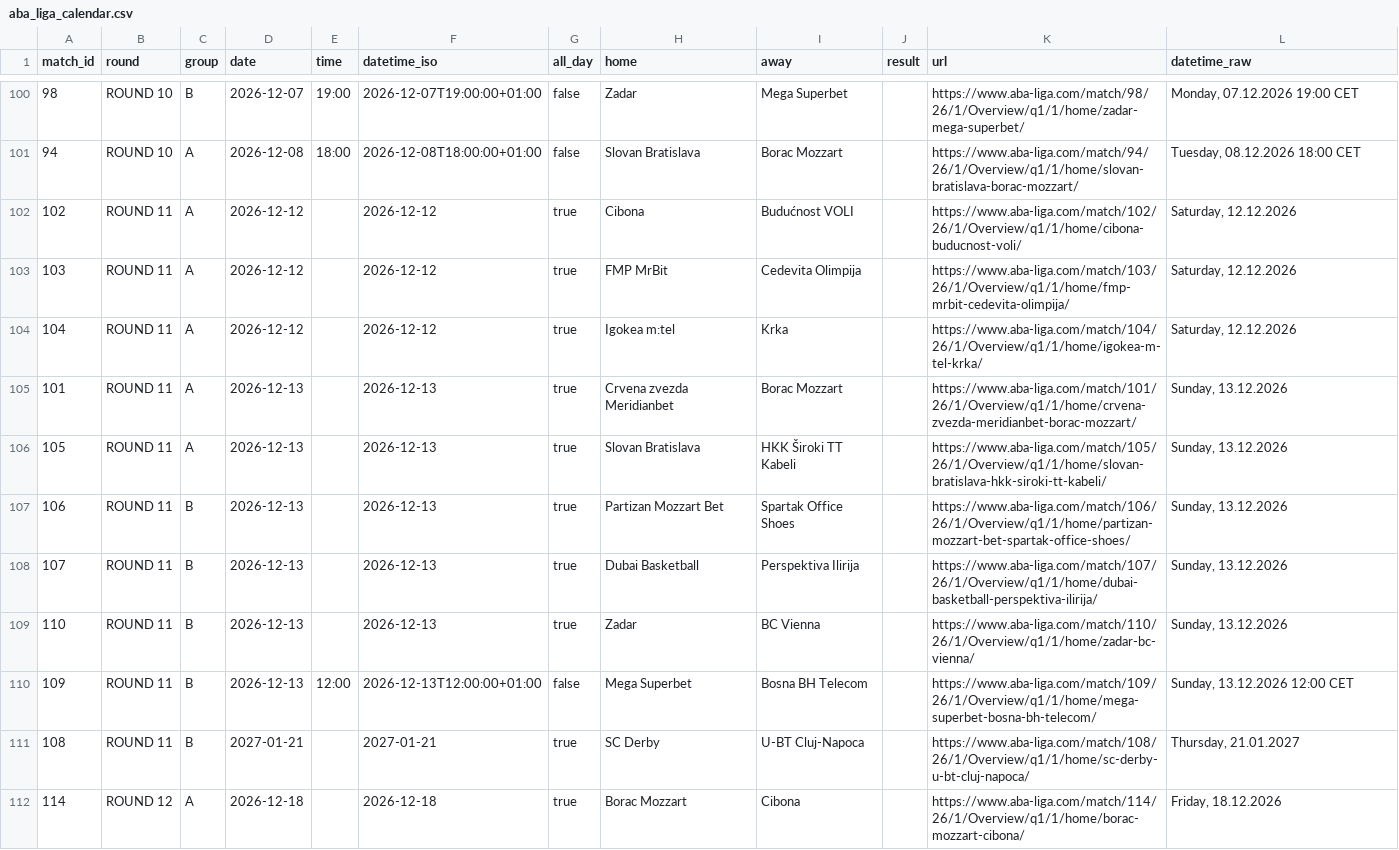
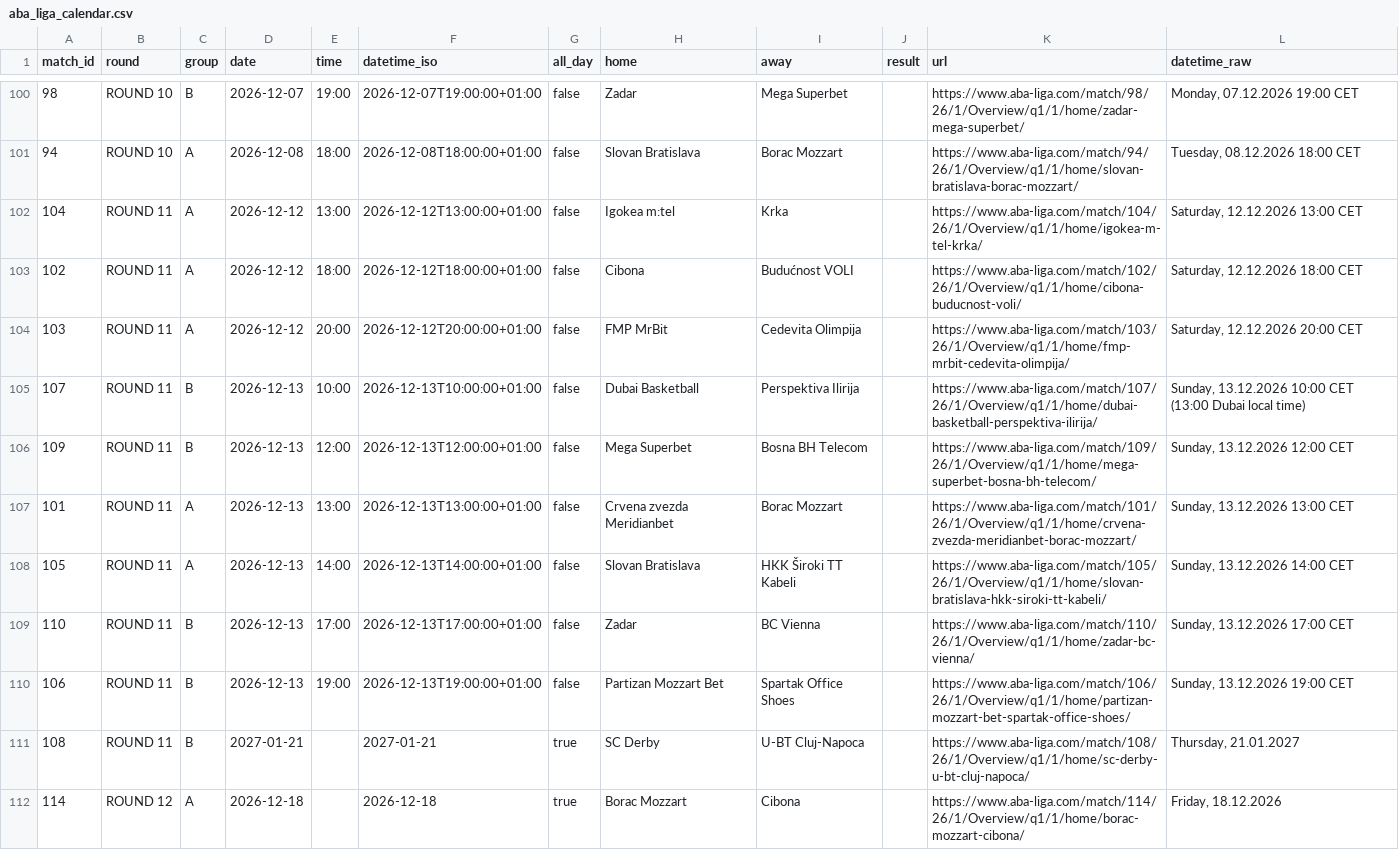
Before and after one commit to timurkulenovic/aba-league-calendar, a CSV file: data/aba_liga_calendar.csv, drawn as a sheet; only a part is shown, gaps mark what is left out.

```diff
--- a/data/aba_liga_calendar.csv
+++ b/data/aba_liga_calendar.csv
@@ -101,11 +101,11 @@ match_id,round,group,date,time,datetime_iso,all_day,home,away,result,url,datetim
 94,ROUND 10,A,2026-12-08,18:00,2026-12-08T18:00:00+01:00,false,Slovan Bratislava,Borac Mozzart,,https://www.aba-liga.com/match/94/26/1/Overview/q1/1/home/slovan-bratislava-borac-mozzart/,"Tuesday, 08.12.2026 18:00 CET"
-102,ROUND 11,A,2026-12-12,,2026-12-12,true,Cibona,Budućnost VOLI,,https://www.aba-liga.com/match/102/26/1/Overview/q1/1/home/cibona-buducnost-voli/,"Saturday, 12.12.2026"
-103,ROUND 11,A,2026-12-12,,2026-12-12,true,FMP MrBit,Cedevita Olimpija,,https://www.aba-liga.com/match/103/26/1/Overview/q1/1/home/fmp-mrbit-cedevita-olimpija/,"Saturday, 12.12.2026"
-104,ROUND 11,A,2026-12-12,,2026-12-12,true,Igokea m:tel,Krka,,https://www.aba-liga.com/match/104/26/1/Overview/q1/1/home/igokea-m-tel-krka/,"Saturday, 12.12.2026"
-101,ROUND 11,A,2026-12-13,,2026-12-13,true,Crvena zvezda Meridianbet,Borac Mozzart,,https://www.aba-liga.com/match/101/26/1/Overview/q1/1/home/crvena-zvezda-meridianbet-borac-mozzart/,"Sunday, 13.12.2026"
-105,ROUND 11,A,2026-12-13,,2026-12-13,true,Slovan Bratislava,HKK Široki TT Kabeli,,https://www.aba-liga.com/match/105/26/1/Overview/q1/1/home/slovan-bratislava-hkk-siroki-tt-kabeli/,"Sunday, 13.12.2026"
-106,ROUND 11,B,2026-12-13,,2026-12-13,true,Partizan Mozzart Bet,Spartak Office Shoes,,https://www.aba-liga.com/match/106/26/1/Overview/q1/1/home/partizan-mozzart-bet-spartak-office-shoes/,"Sunday, 13.12.2026"
-107,ROUND 11,B,2026-12-13,,2026-12-13,true,Dubai Basketball,Perspektiva Ilirija,,https://www.aba-liga.com/match/107/26/1/Overview/q1/1/home/dubai-basketball-perspektiva-ilirija/,"Sunday, 13.12.2026"
-110,ROUND 11,B,2026-12-13,,2026-12-13,true,Zadar,BC Vienna,,https://www.aba-liga.com/match/110/26/1/Overview/q1/1/home/zadar-bc-vienna/,"Sunday, 13.12.2026"
+104,ROUND 11,A,2026-12-12,13:00,2026-12-12T13:00:00+01:00,false,Igokea m:tel,Krka,,https://www.aba-liga.com/match/104/26/1/Overview/q1/1/home/igokea-m-tel-krka/,"Saturday, 12.12.2026 13:00 CET"
+102,ROUND 11,A,2026-12-12,18:00,2026-12-12T18:00:00+01:00,false,Cibona,Budućnost VOLI,,https://www.aba-liga.com/match/102/26/1/Overview/q1/1/home/cibona-buducnost-voli/,"Saturday, 12.12.2026 18:00 CET"
+103,ROUND 11,A,2026-12-12,20:00,2026-12-12T20:00:00+01:00,false,FMP MrBit,Cedevita Olimpija,,https://www.aba-liga.com/match/103/26/1/Overview/q1/1/home/fmp-mrbit-cedevita-olimpija/,"Saturday, 12.12.2026 20:00 CET"
+107,ROUND 11,B,2026-12-13,10:00,2026-12-13T10:00:00+01:00,false,Dubai Basketball,Perspektiva Ilirija,,https://www.aba-liga.com/match/107/26/1/Overview/q1/1/home/dubai-basketball-perspektiva-ilirija/,"Sunday, 13.12.2026 10:00 CET (13:00 Dubai local time)"
 109,ROUND 11,B,2026-12-13,12:00,2026-12-13T12:00:00+01:00,false,Mega Superbet,Bosna BH Telecom,,https://www.aba-liga.com/match/109/26/1/Overview/q1/1/home/mega-superbet-bosna-bh-telecom/,"Sunday, 13.12.2026 12:00 CET"
+101,ROUND 11,A,2026-12-13,13:00,2026-12-13T13:00:00+01:00,false,Crvena zvezda Meridianbet,Borac Mozzart,,https://www.aba-liga.com/match/101/26/1/Overview/q1/1/home/crvena-zvezda-meridianbet-borac-mozzart/,"Sunday, 13.12.2026 13:00 CET"
+105,ROUND 11,A,2026-12-13,14:00,2026-12-13T14:00:00+01:00,false,Slovan Bratislava,HKK Široki TT Kabeli,,https://www.aba-liga.com/match/105/26/1/Overview/q1/1/home/slovan-bratislava-hkk-siroki-tt-kabeli/,"Sunday, 13.12.2026 14:00 CET"
+110,ROUND 11,B,2026-12-13,17:00,2026-12-13T17:00:00+01:00,false,Zadar,BC Vienna,,https://www.aba-liga.com/match/110/26/1/Overview/q1/1/home/zadar-bc-vienna/,"Sunday, 13.12.2026 17:00 CET"
+106,ROUND 11,B,2026-12-13,19:00,2026-12-13T19:00:00+01:00,false,Partizan Mozzart Bet,Spartak Office Shoes,,https://www.aba-liga.com/match/106/26/1/Overview/q1/1/home/partizan-mozzart-bet-spartak-office-shoes/,"Sunday, 13.12.2026 19:00 CET"
 108,ROUND 11,B,2027-01-21,,2027-01-21,true,SC Derby,U-BT Cluj-Napoca,,https://www.aba-liga.com/match/108/26/1/Overview/q1/1/home/sc-derby-u-bt-cluj-napoca/,"Thursday, 21.01.2027"
```
Also changed, not shown: 22 other files.
